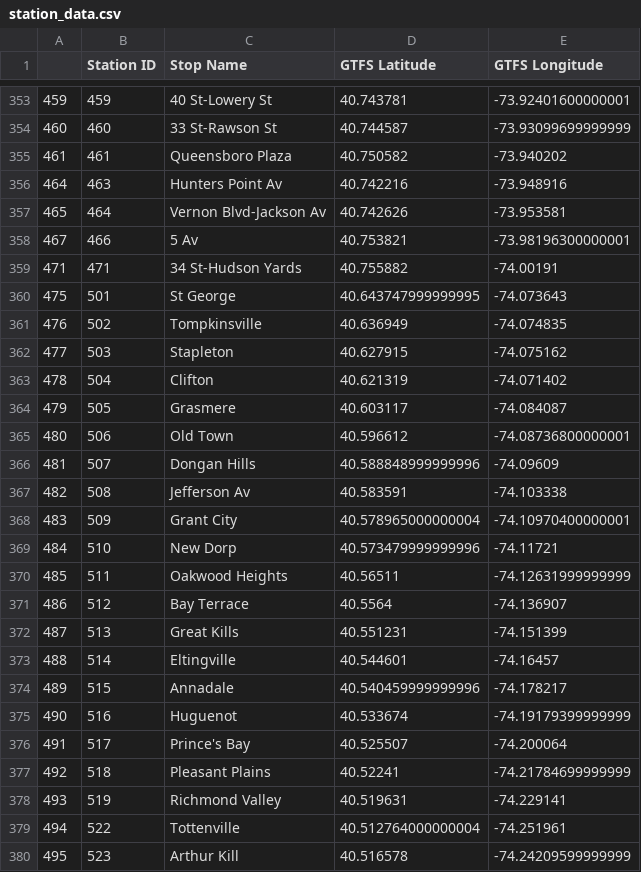
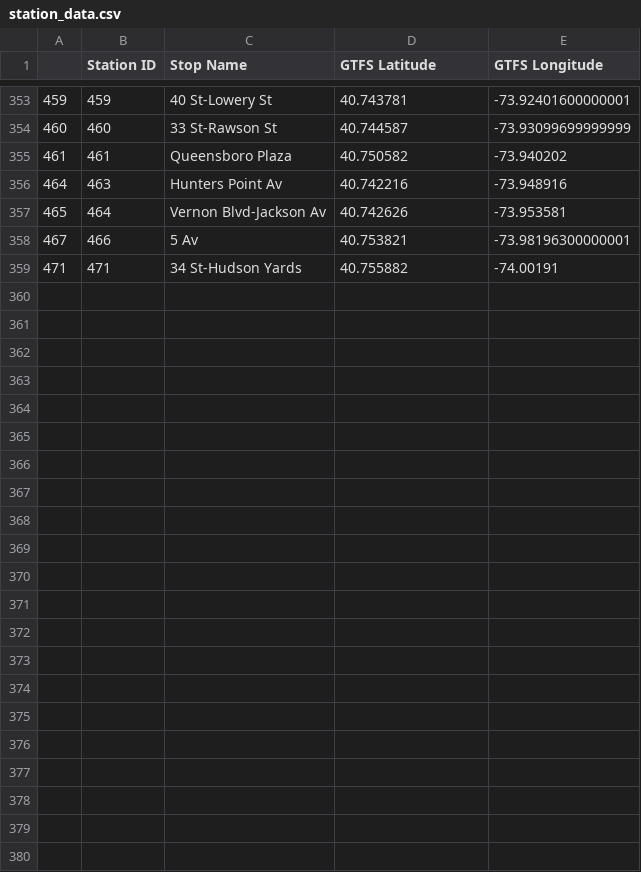
Before and after one commit to alecarreche/City_Folk, a CSV file: data/station_data.csv, drawn as a sheet; only a part is shown, gaps mark what is left out.

```diff
--- a/data/station_data.csv
+++ b/data/station_data.csv
@@ -359,22 +359 @@
 471,471,34 St-Hudson Yards,40.755882,-74.00191
-475,501,St George,40.643747999999995,-74.073643
-476,502,Tompkinsville,40.636949,-74.074835
-477,503,Stapleton,40.627915,-74.075162
-478,504,Clifton,40.621319,-74.071402
-479,505,Grasmere,40.603117,-74.084087
-480,506,Old Town,40.596612,-74.08736800000001
-481,507,Dongan Hills,40.588848999999996,-74.09609
-482,508,Jefferson Av,40.583591,-74.103338
-483,509,Grant City,40.578965000000004,-74.10970400000001
-484,510,New Dorp,40.573479999999996,-74.11721
-485,511,Oakwood Heights,40.56511,-74.12631999999999
-486,512,Bay Terrace,40.5564,-74.136907
-487,513,Great Kills,40.551231,-74.151399
-488,514,Eltingville,40.544601,-74.16457
-489,515,Annadale,40.540459999999996,-74.178217
-490,516,Huguenot,40.533674,-74.19179399999999
-491,517,Prince's Bay,40.525507,-74.200064
-492,518,Pleasant Plains,40.52241,-74.21784699999999
-493,519,Richmond Valley,40.519631,-74.229141
-494,522,Tottenville,40.512764000000004,-74.251961
-495,523,Arthur Kill,40.516578,-74.24209599999999
```
Also changed, not shown: data/edges.csv, 1 other file.
